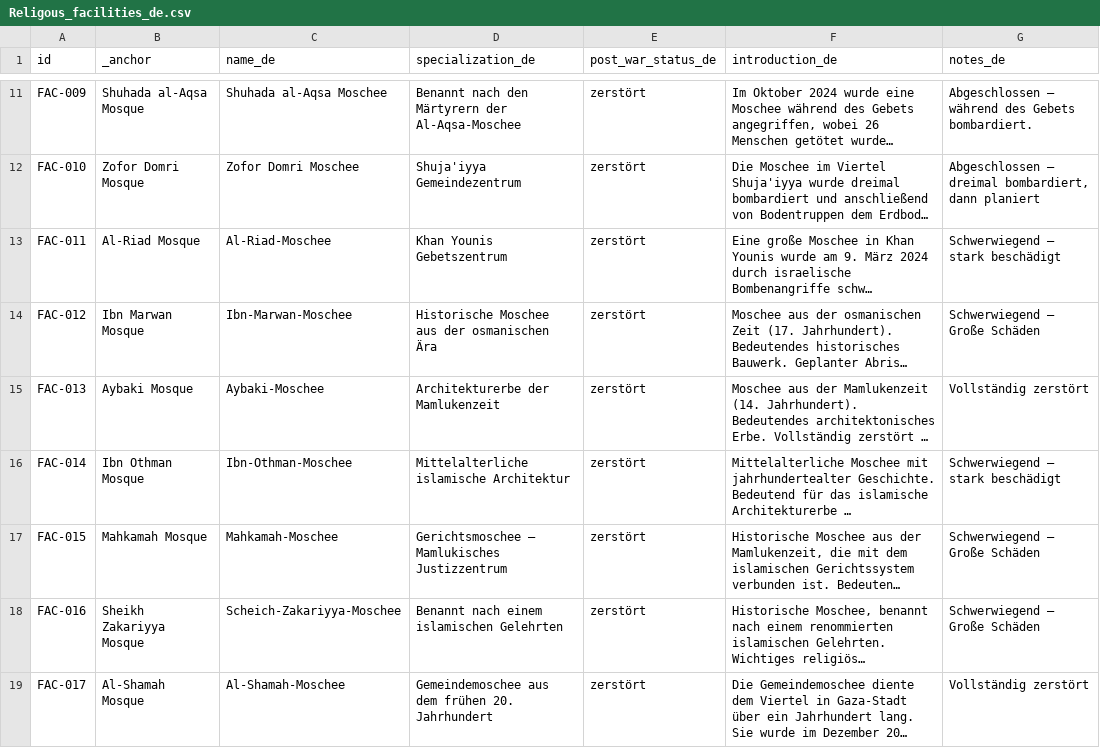
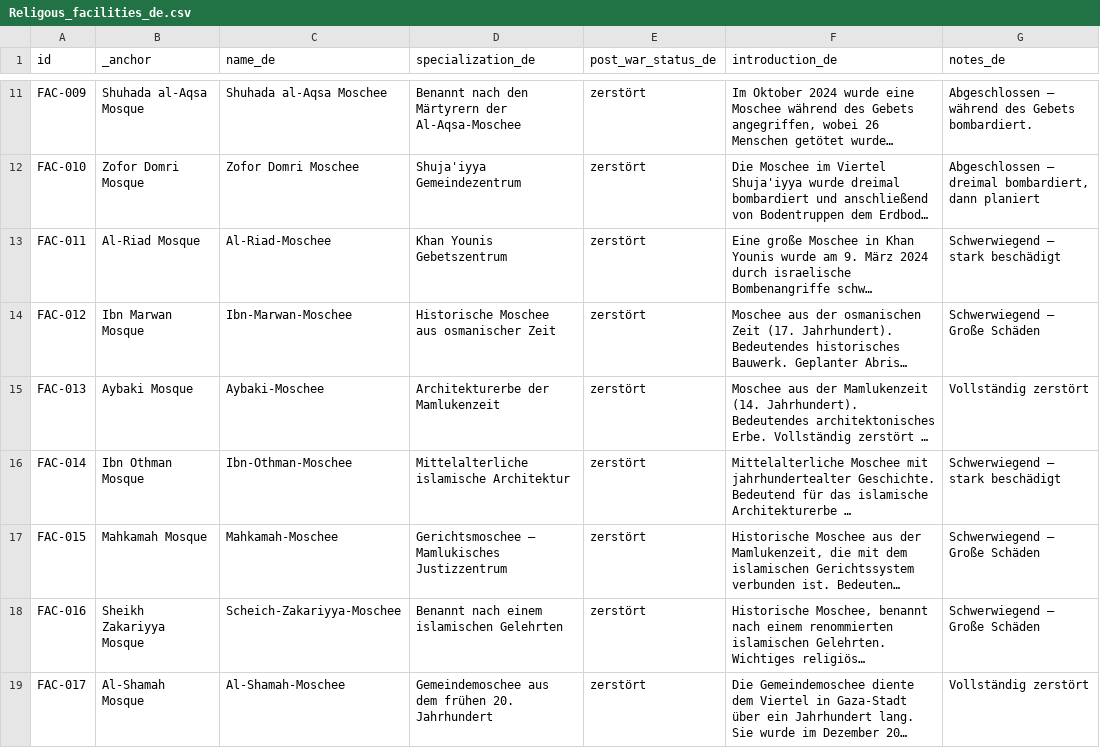
Before and after one commit to PalGenoPedia/PalGenoPedia, a CSV file: Pages/War_Crimes_Stats/stat-religious-attacked/Religous_facilities_de.csv, drawn as a sheet; only a part is shown, gaps mark what is left out; long unchanged cells end in …; the diff names each change by its address in the sheet, - before the commit and + after, or states it on an @@ line.

Commit message:
auto: update Religous_facilities_de.csv [2026-09-15T10:22:37.345Z]

```diff
--- a/Pages/War_Crimes_Stats/stat-religious-attacked/Religous_facilities_de.csv
+++ b/Pages/War_Crimes_Stats/stat-religious-attacked/Religous_facilities_de.csv
-D14 (specialization_de): Historische Moschee aus der osmanischen Ära
+D14 (specialization_de): Historische Moschee aus osmanischer Zeit
```
